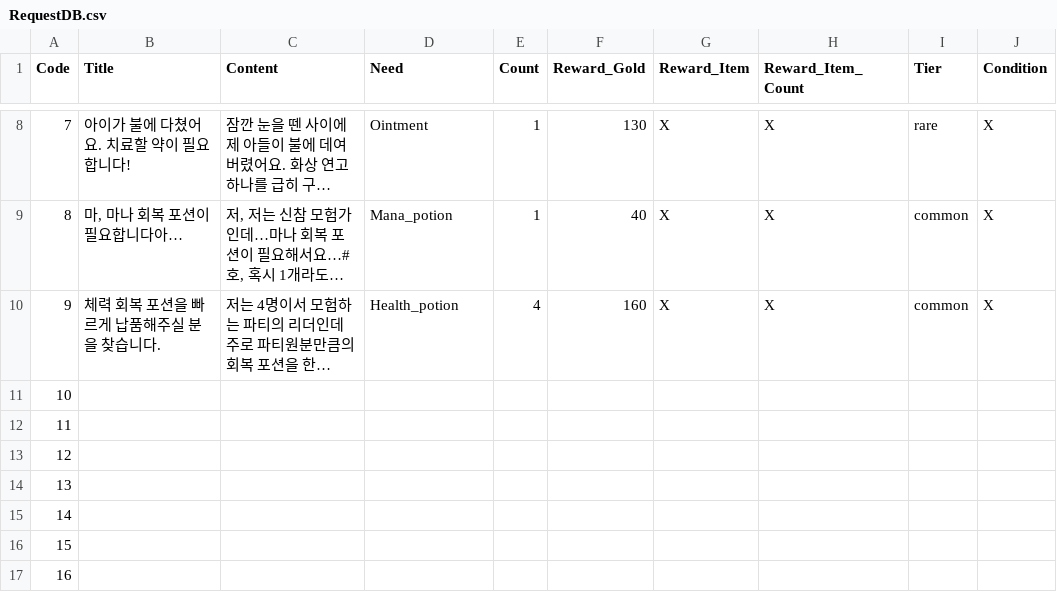
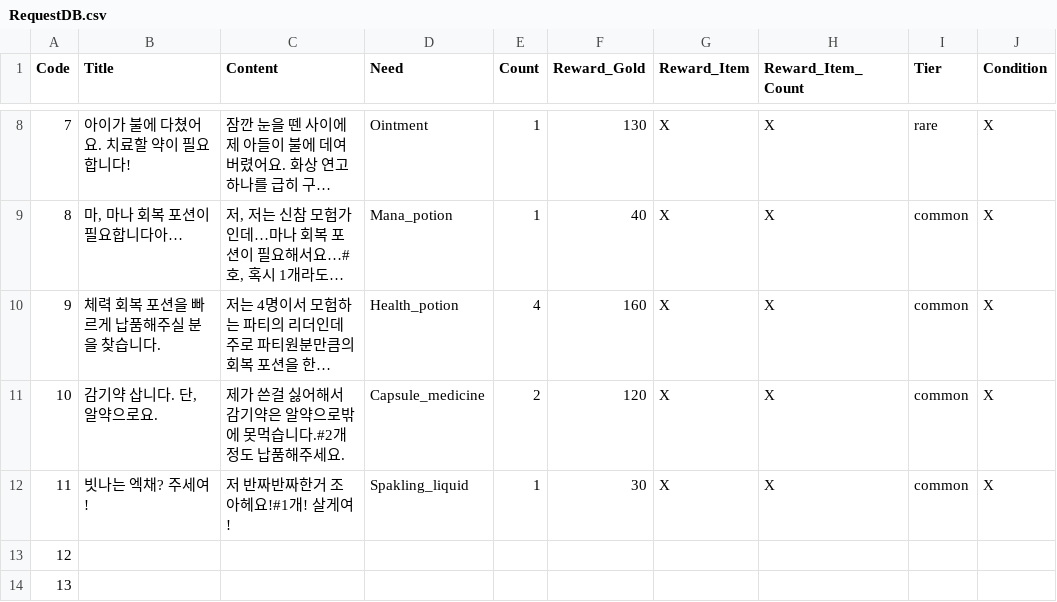
Before and after one commit to bearlee4/Project-LL, a CSV file: Assets/Resources/RequestDB.csv, drawn as a sheet; only a part is shown, gaps mark what is left out; the shorter side is filled out with more unchanged rows; long unchanged cells end in …; the diff names each change by its address in the sheet, - before the commit and + after, or states it on an @@ line.

```diff
--- a/Assets/Resources/RequestDB.csv
+++ b/Assets/Resources/RequestDB.csv
-B11 (Title): (empty)
+B11 (Title): 감기약 삽니다. 단, 알약으로요.
-C11 (Content): (empty)
+C11 (Content): 제가 쓴걸 싫어해서 감기약은 알약으로밖에 못먹습니다.#2개 정도 납품해주세요.
-D11 (Need): (empty)
+D11 (Need): Capsule_medicine
-E11 (Count): (empty)
+E11 (Count): 2
-F11 (Reward_Gold): (empty)
+F11 (Reward_Gold): 120
-G11:G12 (Reward_Item): (empty)
+G11:G12 (Reward_Item): X
-H11:H12 (Reward_Item_Count): (empty)
+H11:H12 (Reward_Item_Count): X
-I11:I12 (Tier): (empty)
+I11:I12 (Tier): common
-J11:J12 (Condition): (empty)
+J11:J12 (Condition): X
-B12 (Title): (empty)
+B12 (Title): 빗나는 엑채? 주세여!
-C12 (Content): (empty)
+C12 (Content): 저 반짜반짜한거 조아헤요!#1개! 살게여!
-D12 (Need): (empty)
+D12 (Need): Spakling_liquid
-E12 (Count): (empty)
+E12 (Count): 1
-F12 (Reward_Gold): (empty)
+F12 (Reward_Gold): 30
```
Also changed, not shown: Assets/Resources/ItemDB.csv, 2 other files.
